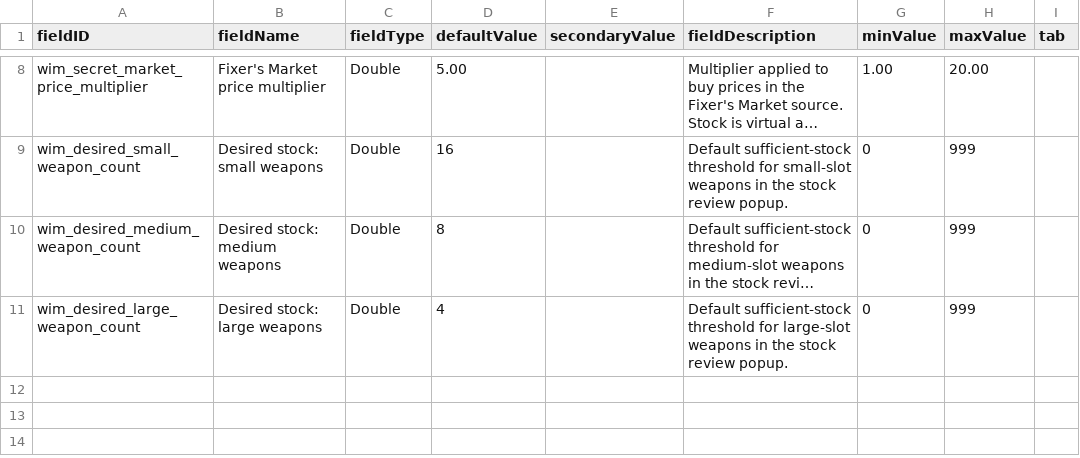
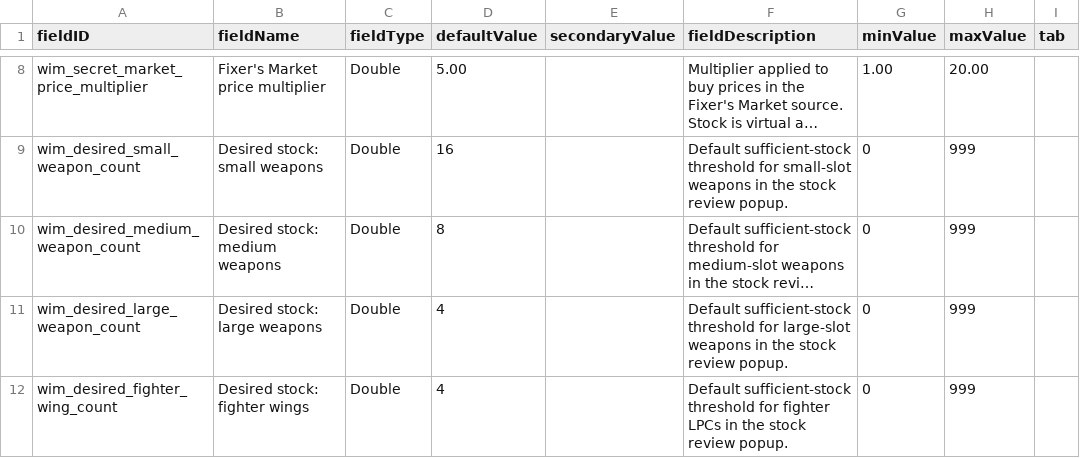
Before and after one commit to seanra94/weapon-inventory-mod, a CSV file: data/config/LunaSettings.csv, drawn as a sheet; only a part is shown, gaps mark what is left out; long unchanged cells end in …; the diff names each change by its address in the sheet, - before the commit and + after, or states it on an @@ line.

Commit message:
Add wing support to stock review

```diff
--- a/data/config/LunaSettings.csv
+++ b/data/config/LunaSettings.csv
+row 12: wim_desired_fighter_wing_count | Desired stock: fighter wings | Double | 4 |  | Default sufficient-stock threshold for fighter LPCs in the stock review popup. | 0 | 999
```
Also changed, not shown: 25 other files.
